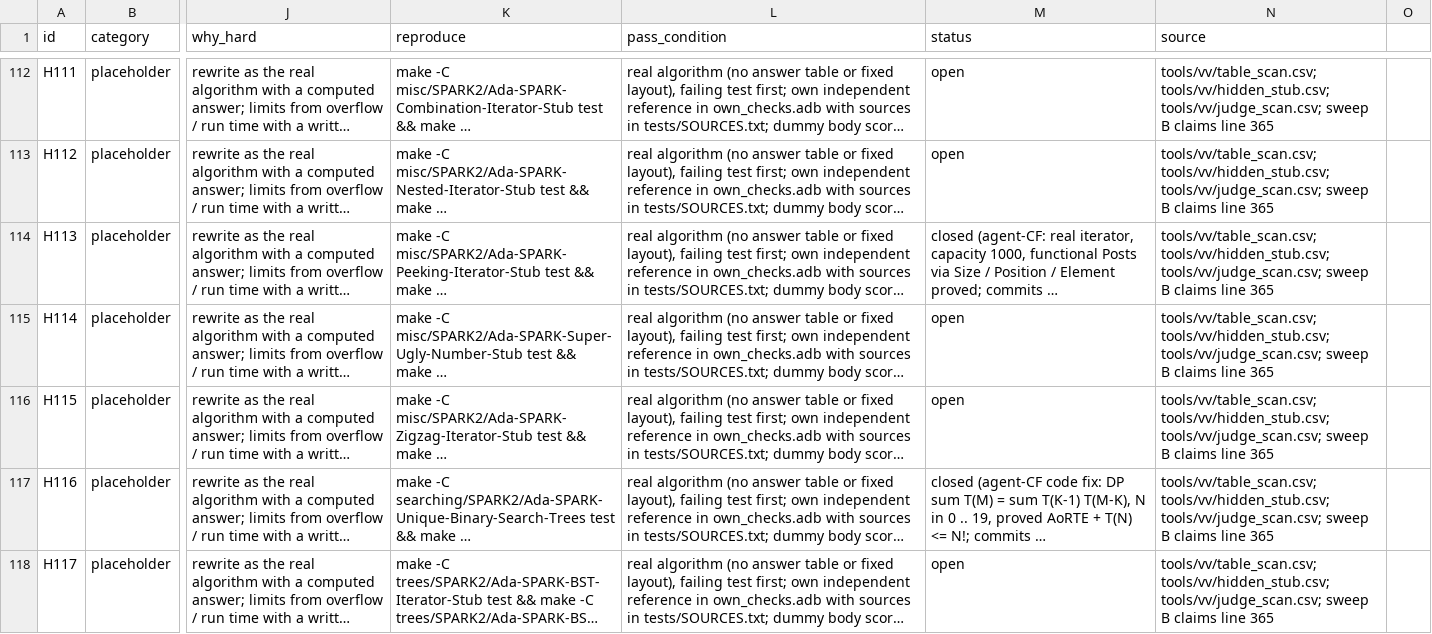
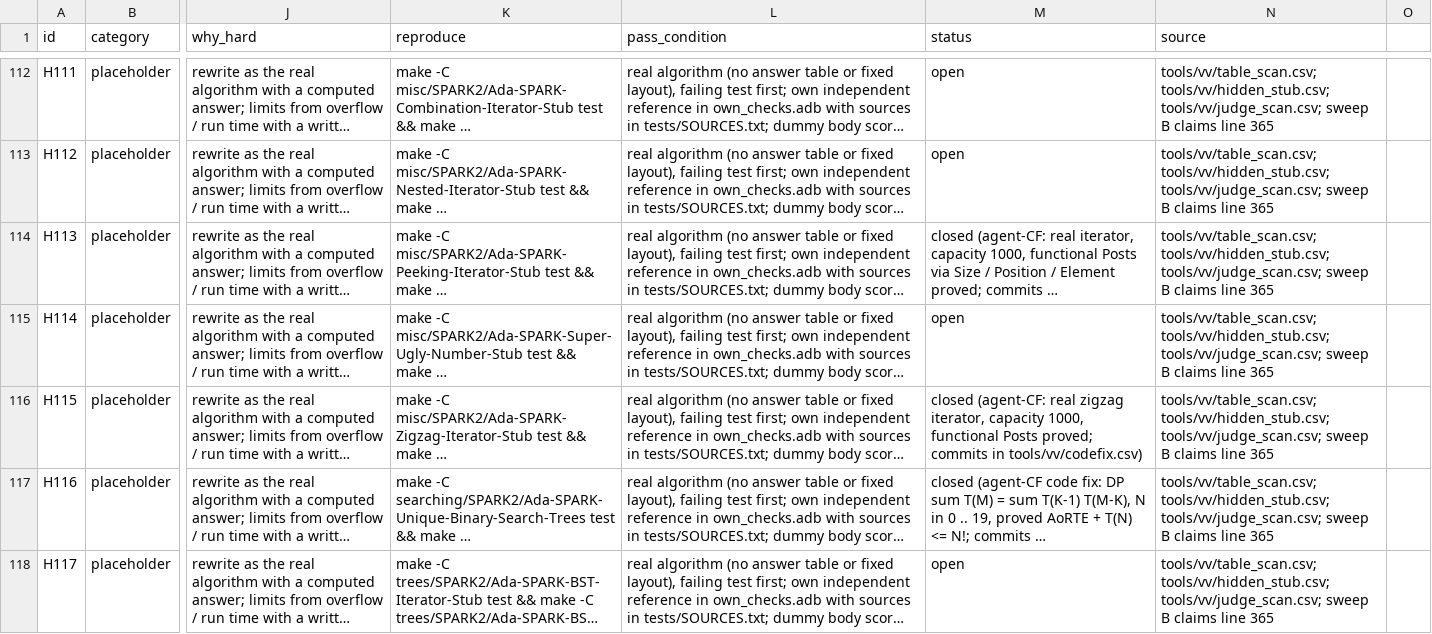
Before and after one commit to RobertBoettcherSF/Ada-Algorithms, a CSV file: tools/vv/handover.csv, drawn as a sheet; only a part is shown, gaps mark what is left out; long unchanged cells end in …; the diff names each change by its address in the sheet, - before the commit and + after, or states it on an @@ line.

Commit message:
Zigzag-Iterator (H115): counted cursors instead of a case-table Advance, capacity 1000 instead of 8, no Turn flag (A is next exactly when it has one left and B is used up or has given as many); functional Posts via model functions, type invariant; proved at the folder's level (70 checks, cvc5 level 2, no Assume/Annotate). Tests and own checks pass on GNAT 12.2.0 / 14.2.0, 0 warnings (tests.adb aggregates () -> [], -gnatwj). PLACEHOLDER line removed; H115 and placeholders rows closed

```diff
--- a/tools/vv/handover.csv
+++ b/tools/vv/handover.csv
-M116 (status): open
+M116 (status): closed (agent-CF: real zigzag iterator, capacity 1000, functional Posts proved; commits in tools/vv/codefix.csv)
```
Also changed, not shown: PROOFS.csv, tools/vv/placeholders.csv, 4 other files.
